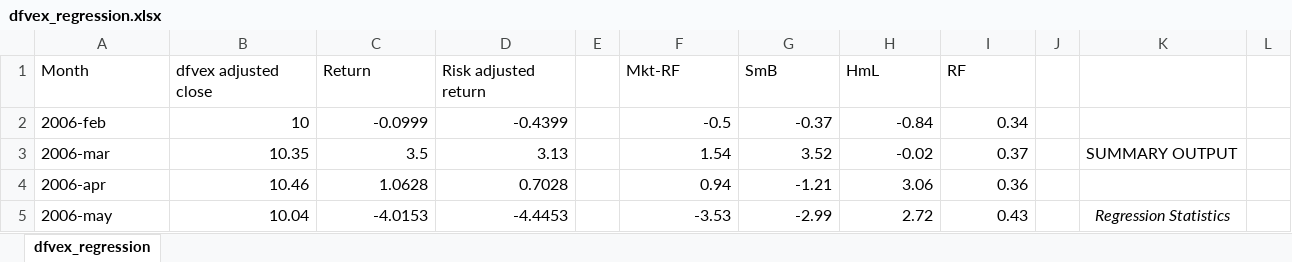
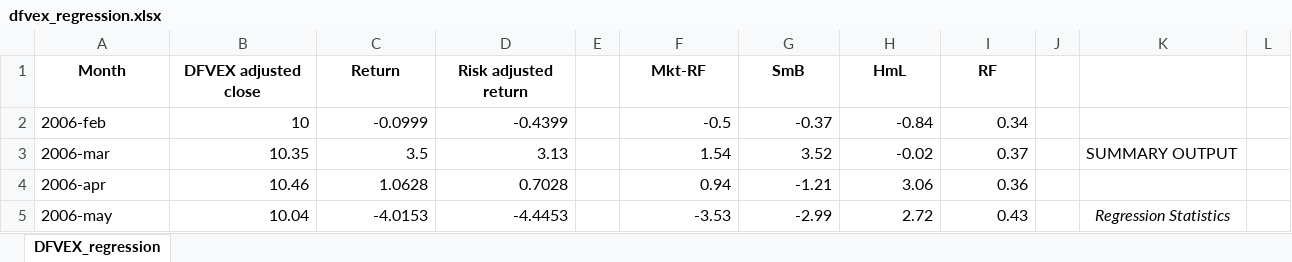
Before and after one commit to kaesler/FamaFrench, an Excel workbook: 2010/hacking/FamaFrench/data/output/spreadsheets/dfvex_regression.xlsx, sheet DFVEX_regression, drawn as a sheet; only a part is shown; values as stored, in another font and other column widths than the file's, no borders; the diff names each change by its address in the sheet, - before the commit and + after, or states it on an @@ line.

```diff
--- a/2010/hacking/FamaFrench/data/output/spreadsheets/dfvex_regression.xlsx (sheet DFVEX_regression)
+++ b/2010/hacking/FamaFrench/data/output/spreadsheets/dfvex_regression.xlsx (sheet DFVEX_regression)
-sheet tab: dfvex_regression
+sheet tab: DFVEX_regression
@@ A1:D1 bold: off → on, alignment: left → center @@
-B1: dfvex adjusted close
+B1: DFVEX adjusted close
@@ F1:I1 bold: off → on, alignment: left → center @@
```
Also changed, not shown: 2010/hacking/FamaFrench/data/output/spreadsheets/dffvx_regression.xlsx, 33 other files.
